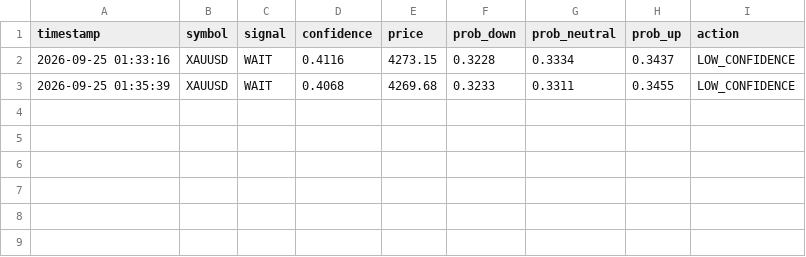
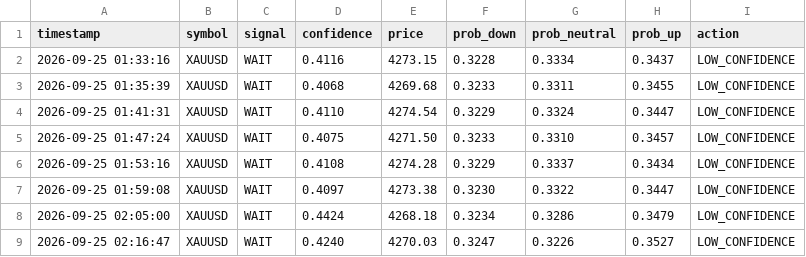
Before and after one commit to K-vi20/GoldMind, a CSV file: signal_log.csv, drawn as a sheet.

```diff
--- a/signal_log.csv
+++ b/signal_log.csv
@@ -3 +3,7 @@ timestamp,symbol,signal,confidence,price,prob_down,prob_neutral,prob_up,action
 2026-09-25 01:35:39,XAUUSD,WAIT ,0.4068,4269.68,0.3233,0.3311,0.3455,LOW_CONFIDENCE
+2026-09-25 01:41:31,XAUUSD,WAIT ,0.4110,4274.54,0.3229,0.3324,0.3447,LOW_CONFIDENCE
+2026-09-25 01:47:24,XAUUSD,WAIT ,0.4075,4271.50,0.3233,0.3310,0.3457,LOW_CONFIDENCE
+2026-09-25 01:53:16,XAUUSD,WAIT ,0.4108,4274.28,0.3229,0.3337,0.3434,LOW_CONFIDENCE
+2026-09-25 01:59:08,XAUUSD,WAIT ,0.4097,4273.38,0.3230,0.3322,0.3447,LOW_CONFIDENCE
+2026-09-25 02:05:00,XAUUSD,WAIT ,0.4424,4268.18,0.3234,0.3286,0.3479,LOW_CONFIDENCE
+2026-09-25 02:16:47,XAUUSD,WAIT ,0.4240,4270.03,0.3247,0.3226,0.3527,LOW_CONFIDENCE
```
Also changed, not shown: 1 other file.
